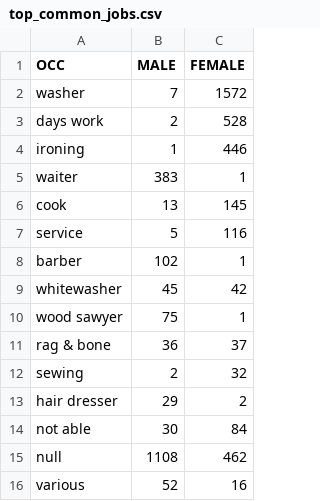
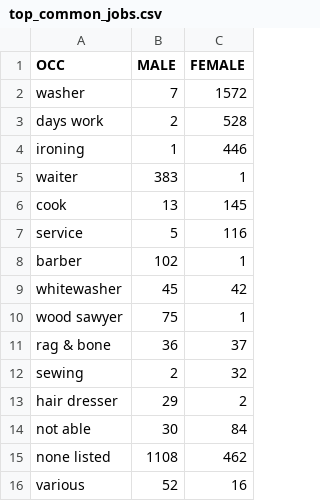
Before and after one commit to swat-ds/1847-sof-black-census, a CSV file: website/Data/top_common_jobs.csv, drawn as a sheet.

```diff
--- a/website/Data/top_common_jobs.csv
+++ b/website/Data/top_common_jobs.csv
@@ -14,3 +14,3 @@ hair dresser,29,2
 not able,30,84
-null,1108,462
+none listed,1108,462
 various,52,16
```
Also changed, not shown: 2 other files.
